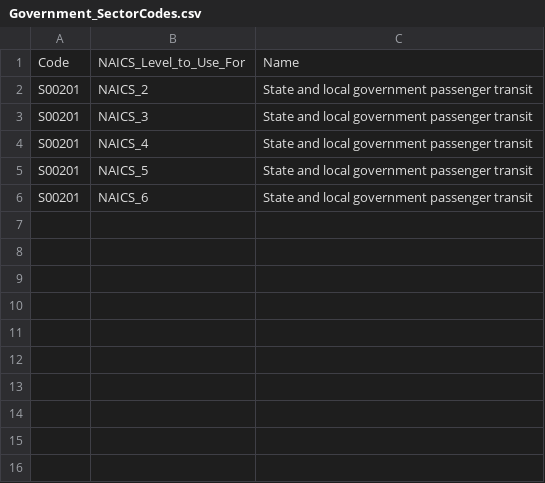
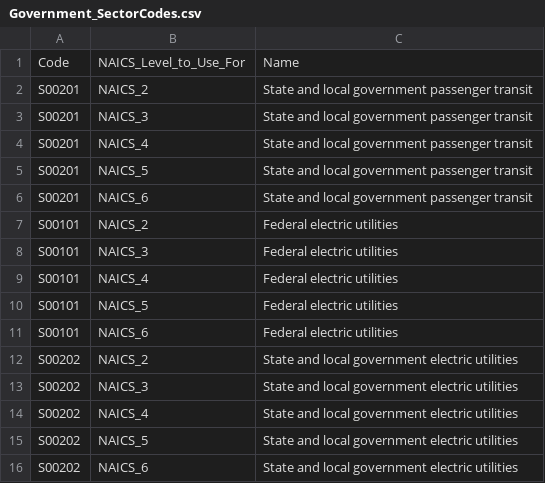
Before and after one commit to USEPA/flowsa, a CSV file: flowsa/data/Government_SectorCodes.csv, drawn as a sheet.

Commit message:
add state/federal utility sectors to crosswalk

```diff
--- a/flowsa/data/Government_SectorCodes.csv
+++ b/flowsa/data/Government_SectorCodes.csv
@@ -6 +6,11 @@ S00201,NAICS_5,State and local government passenger transit
 S00201,NAICS_6,State and local government passenger transit
+S00101,NAICS_2,Federal electric utilities
+S00101,NAICS_3,Federal electric utilities
+S00101,NAICS_4,Federal electric utilities
+S00101,NAICS_5,Federal electric utilities
+S00101,NAICS_6,Federal electric utilities
+S00202,NAICS_2,State and local government electric utilities
+S00202,NAICS_3,State and local government electric utilities
+S00202,NAICS_4,State and local government electric utilities
+S00202,NAICS_5,State and local government electric utilities
+S00202,NAICS_6,State and local government electric utilities
```
Also changed, not shown: 1 other file.
